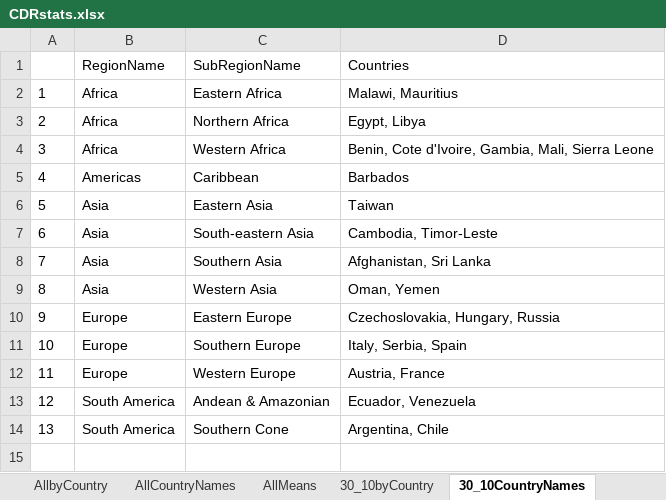
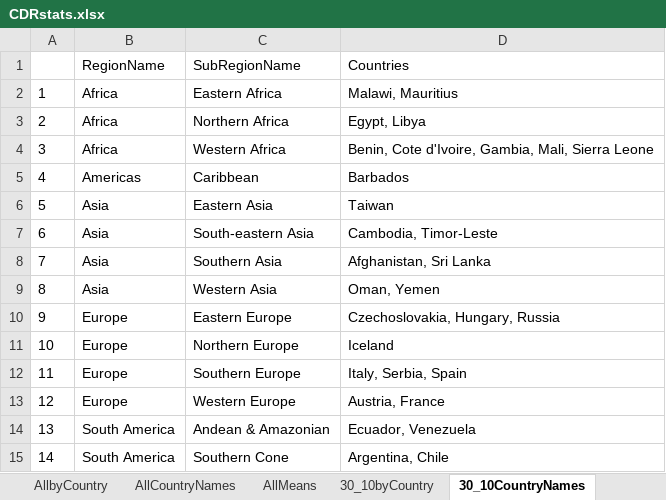
Before and after one commit to altergc/DemoTran, an Excel workbook: Output/CDR/CDRstats.xlsx, sheet 30_10CountryNames, drawn as a sheet; values as stored, in another font and other column widths than the file's, no borders; addresses are those after the commit; the diff names each change by its address in the sheet, - before the commit and + after, or states it on an @@ line.

```diff
--- a/Output/CDR/CDRstats.xlsx (sheet 30_10CountryNames)
+++ b/Output/CDR/CDRstats.xlsx (sheet 30_10CountryNames)
+row 11: 10 | Europe | Northern Europe | Iceland
@@ column A renumbered from row 12 down @@
```
Also changed, not shown: sheet AllbyCountry, sheet 20_10byCountry, sheet 20_10Means, sheet 30_10byCountry, sheet AllMeans, sheet 30_10Means, 3 more sheets, Output/CBR/CBRstats.xlsx, Output/Means1950.xlsx, 39 other files.
